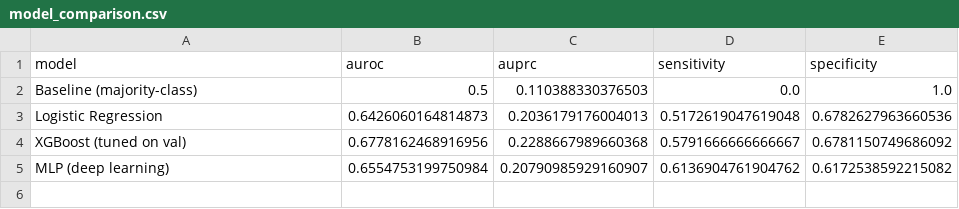
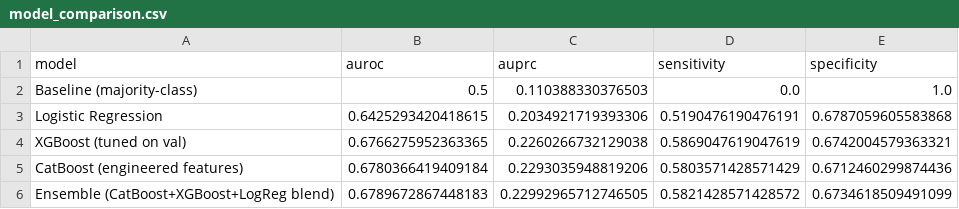
Before and after one commit to kaylaarab/EXSU-500-, a CSV file: results/model_comparison.csv, drawn as a sheet.

Commit message:
Add CatBoost model, weighted ensemble, and engineered features (prior visits, med changes, A1C interaction)
- 01_preprocess.py: add total_prior_visits, num_med_changes, a1c_measured_and_changed
- 05_catboost.py: CatBoost with native categorical handling
- 06_ensemble.py: weighted blend of CatBoost+XGBoost+LogReg

Final comparison: LogReg 0.643, XGBoost 0.677, CatBoost 0.678, MLP 0.655,
Ensemble 0.679 AUROC -- five approaches converge on the same ~0.68 ceiling,
consistent with published literature on this dataset (see LITERATURE_BENCHMARKS.md).

```diff
--- a/results/model_comparison.csv
+++ b/results/model_comparison.csv
@@ -2,4 +2,5 @@ model,auroc,auprc,sensitivity,specificity
 Baseline (majority-class),0.5,0.110388330376503,0.0,1.0
-Logistic Regression,0.6426060164814873,0.2036179176004013,0.5172619047619048,0.6782627963660536
-XGBoost (tuned on val),0.6778162468916956,0.2288667989660368,0.5791666666666667,0.6781150749686092
-MLP (deep learning),0.6554753199750984,0.20790985929160907,0.6136904761904762,0.6172538592215082
+Logistic Regression,0.6425293420418615,0.2034921719393306,0.5190476190476191,0.6787059605583868
+XGBoost (tuned on val),0.6766275952363365,0.2260266732129038,0.5869047619047619,0.6742004579363321
+CatBoost (engineered features),0.6780366419409184,0.2293035948819206,0.5803571428571429,0.6712460299874436
+Ensemble (CatBoost+XGBoost+LogReg blend),0.6789672867448183,0.22992965712746505,0.5821428571428572,0.6734618509491099
```
Also changed, not shown: 4 other files.
